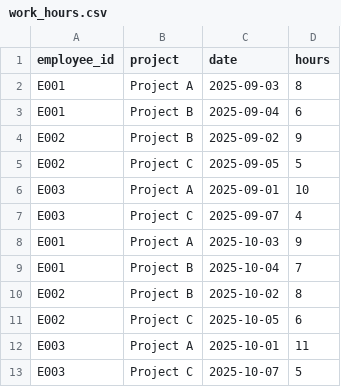
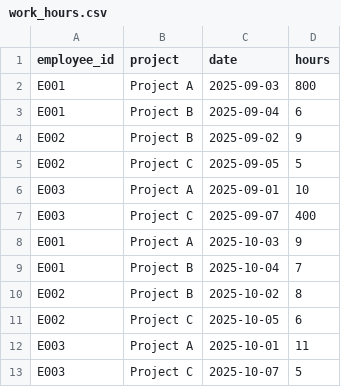
Before and after one commit to MeghaJayalath/performance-dashboard, a CSV file: work_hours.csv, drawn as a sheet.

Commit message:
test data update

```diff
--- a/work_hours.csv
+++ b/work_hours.csv
@@ -1,3 +1,3 @@
 employee_id,project,date,hours
-E001,Project A,2025-09-03,8
+E001,Project A,2025-09-03,800
 E001,Project B,2025-09-04,6
@@ -6,3 +6,3 @@ E002,Project C,2025-09-05,5
 E003,Project A,2025-09-01,10
-E003,Project C,2025-09-07,4
+E003,Project C,2025-09-07,400
 E001,Project A,2025-10-03,9
```
